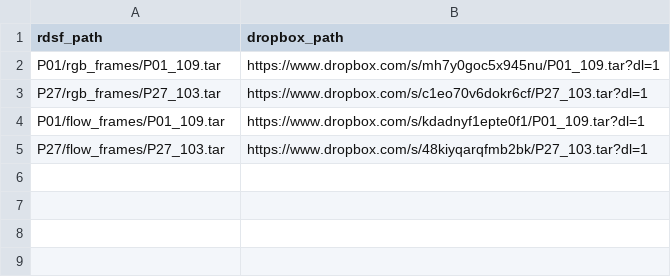
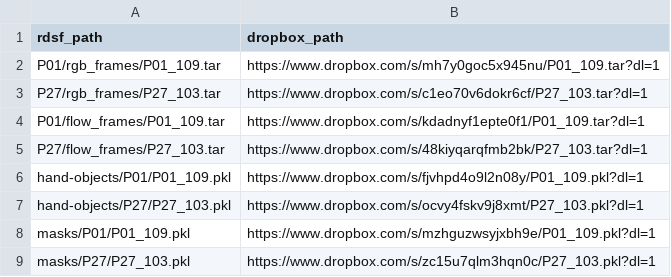
Before and after one commit to epic-kitchens/epic-kitchens-download-scripts, a CSV file: data/errata.csv, drawn as a sheet; the diff names each change by its address in the sheet, - before the commit and + after, or states it on an @@ line.

Commit message:
downloads correct hand-object detections and masks for errata videos

```diff
--- a/data/errata.csv
+++ b/data/errata.csv
+row 6: hand-objects/P01/P01_109.pkl | https://www.dropbox.com/s/fjvhpd4o9l2n08y/P01_109.pkl?dl=1
+row 7: hand-objects/P27/P27_103.pkl | https://www.dropbox.com/s/ocvy4fskv9j8xmt/P27_103.pkl?dl=1
+row 8: masks/P01/P01_109.pkl | https://www.dropbox.com/s/mzhguzwsyjxbh9e/P01_109.pkl?dl=1
+row 9: masks/P27/P27_103.pkl | https://www.dropbox.com/s/zc15u7qlm3hqn0c/P27_103.pkl?dl=1
```
Also changed, not shown: data/md5.csv, 2 other files.
